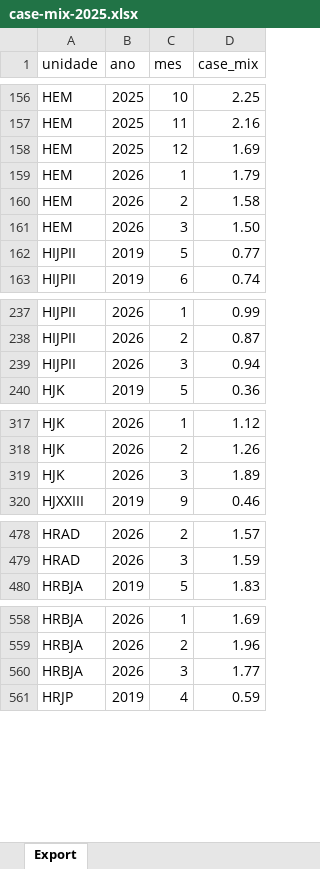
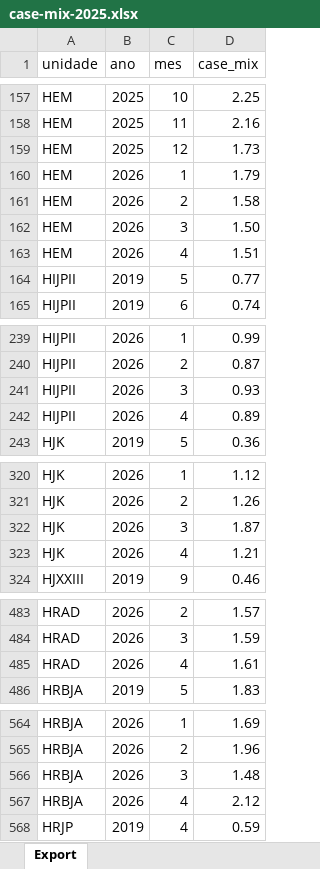
Before and after one commit to transparencia-mg/fhemig_case-mix, an Excel workbook: upload/case-mix-2025.xlsx, sheet Export, drawn as a sheet; only a part is shown, gaps mark what is left out; values as stored, in another font and other column widths than the file's, no borders; addresses are those after the commit; the diff covers the shown part only; the diff names each change by its address in the sheet, - before the commit and + after, or states it on an @@ line.

```diff
--- a/upload/case-mix-2025.xlsx (sheet Export)
+++ b/upload/case-mix-2025.xlsx (sheet Export)
-D159 (case_mix): 1.69
+D159 (case_mix): 1.73
+row 163: HEM | 2026 | 4 | 1.51
-D241 (case_mix): 0.94
+D241 (case_mix): 0.93
+row 242: HIJPII | 2026 | 4 | 0.89
-D322 (case_mix): 1.89
+D322 (case_mix): 1.87
+row 323: HJK | 2026 | 4 | 1.21
+row 485: HRAD | 2026 | 4 | 1.61
-D566 (case_mix): 1.77
+D566 (case_mix): 1.48
+row 567: HRBJA | 2026 | 4 | 2.12
```
Also changed, not shown: 4 added rows and 11 edited cells elsewhere in this sheet.
